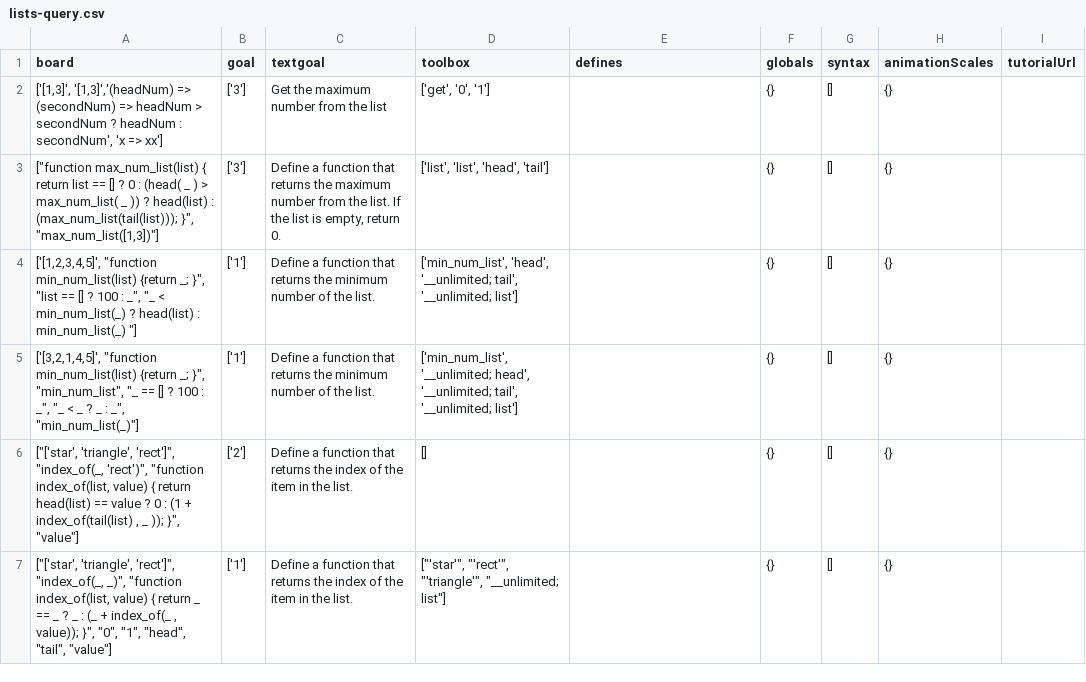
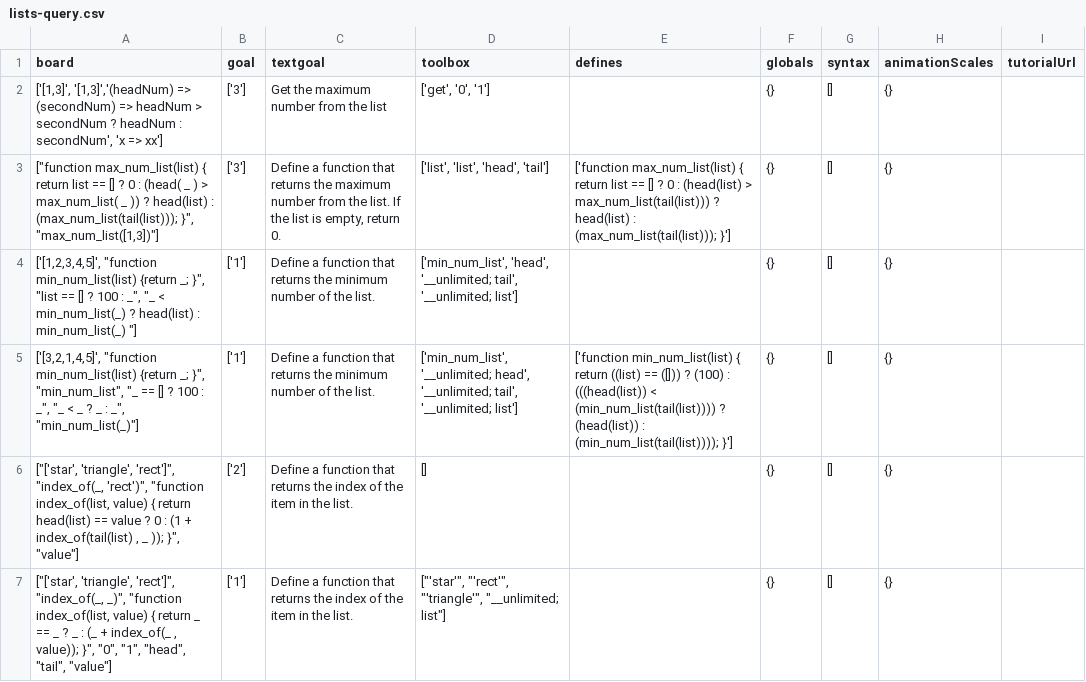
Before and after one commit to laptou/reduct, a CSV file: chapterutil/levels/lists-query.csv, drawn as a sheet.

```diff
--- a/chapterutil/levels/lists-query.csv
+++ b/chapterutil/levels/lists-query.csv
@@ -2,5 +2,5 @@ board,goal,textgoal,toolbox,defines,globals,syntax,animationScales,tutorialUrl
 "['[1,3]', '[1,3]','(headNum) => (secondNum) => headNum > secondNum ? headNum : secondNum', 'x => xx']",['3'],Get the maximum number from the list,"['get', '0', '1']",,{},[],{},
-"[""function max_num_list(list) { return list == [] ? 0 : (head( _ ) > max_num_list( _ )) ? head(list) : (max_num_list(tail(list))); }"", ""max_num_list([1,3])""]",['3'],"Define a function that returns the maximum number from the list. If the list is empty, return 0.","['list', 'list', 'head', 'tail']",,{},[],{},
+"[""function max_num_list(list) { return list == [] ? 0 : (head( _ ) > max_num_list( _ )) ? head(list) : (max_num_list(tail(list))); }"", ""max_num_list([1,3])""]",['3'],"Define a function that returns the maximum number from the list. If the list is empty, return 0.","['list', 'list', 'head', 'tail']",['function max_num_list(list) { return list == [] ? 0 : (head(list) > max_num_list(tail(list))) ? head(list) : (max_num_list(tail(list))); }'],{},[],{},
 "['[1,2,3,4,5]', ""function min_num_list(list) {return _; }"", ""list == [] ? 100 : _"", ""_ < min_num_list(_) ? head(list) : min_num_list(_) ""]",['1'],Define a function that returns the minimum number of the list.,"['min_num_list', 'head', '__unlimited; tail', '__unlimited; list']",,{},[],{},
-"['[3,2,1,4,5]', ""function min_num_list(list) {return _; }"", ""min_num_list"", ""_ == [] ? 100 : _"", ""_ < _ ? _ : _"", ""min_num_list(_)""]",['1'],Define a function that returns the minimum number of the list.,"['min_num_list', '__unlimited; head', '__unlimited; tail', '__unlimited; list']",,{},[],{},
+"['[3,2,1,4,5]', ""function min_num_list(list) {return _; }"", ""min_num_list"", ""_ == [] ? 100 : _"", ""_ < _ ? _ : _"", ""min_num_list(_)""]",['1'],Define a function that returns the minimum number of the list.,"['min_num_list', '__unlimited; head', '__unlimited; tail', '__unlimited; list']",['function min_num_list(list) { return  ((list) == ([])) ? (100) : (((head(list)) < (min_num_list(tail(list)))) ? (head(list)) : (min_num_list(tail(list)))); }'],{},[],{},
 "[""['star', 'triangle', 'rect']"", ""index_of(_, 'rect')"", ""function index_of(list, value) { return head(list) == value ? 0 : (1 + index_of(tail(list) , _ )); }"", ""value""]",['2'],Define a function that returns the index of the item in the list.,[],,{},[],{},
```
Also changed, not shown: 4 other files.
